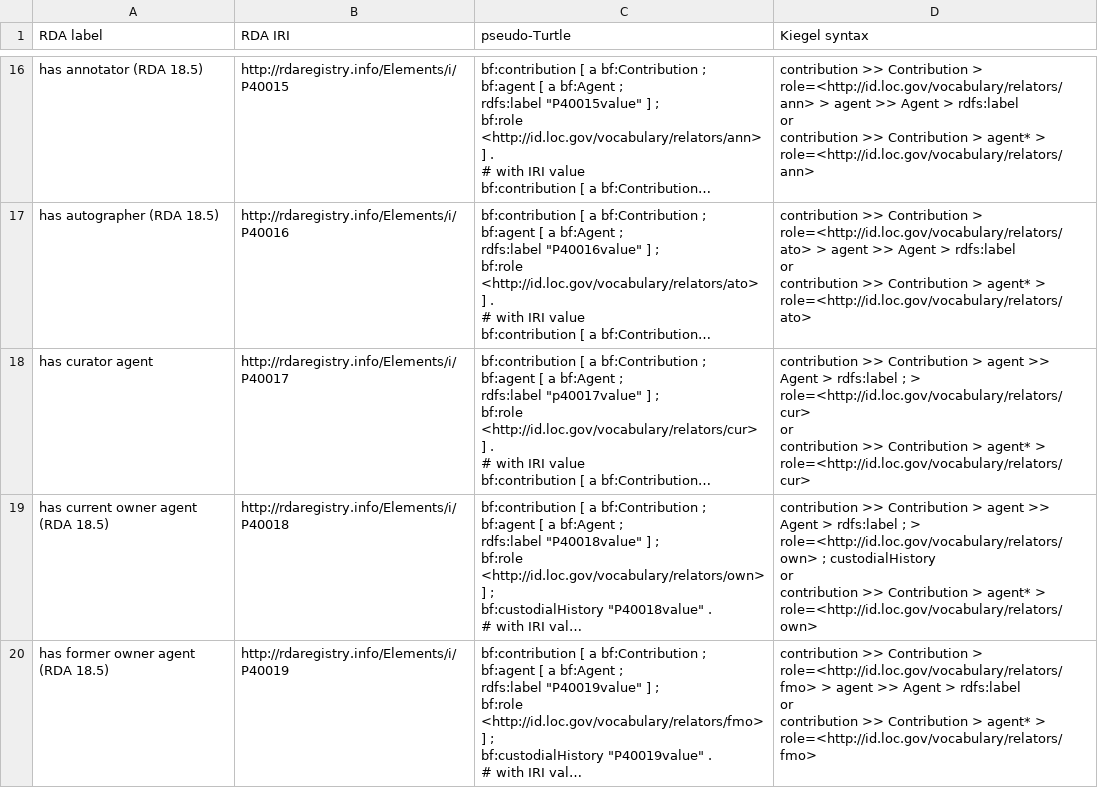
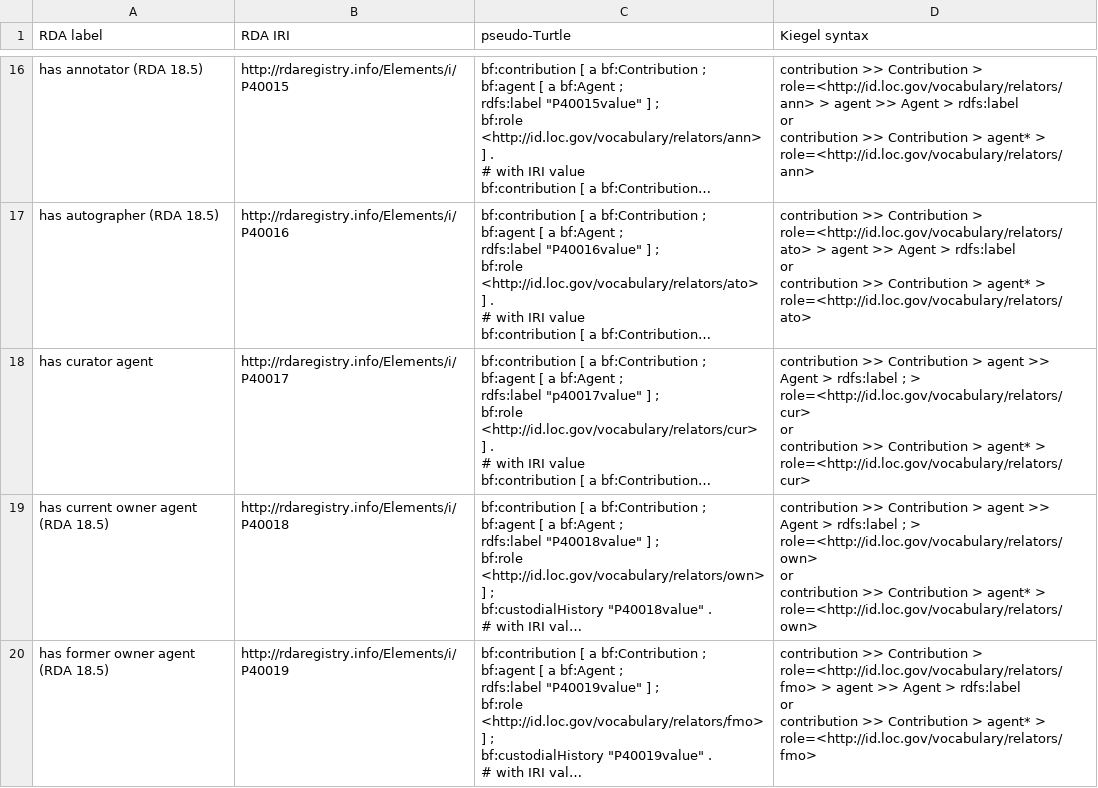
Before and after one commit to uwlib-cams/rml, a CSV file: generateRML/csv_dir/item_2021_04_28.csv, drawn as a sheet; only a part is shown, gaps mark what is left out; long unchanged cells end in …; ↵ is a line break in a cell; the diff covers the shown part only; the diff names each change by its address in the sheet, - before the commit and + after, or states it on an @@ line.

```diff
--- a/generateRML/csv_dir/item_2021_04_28.csv
+++ b/generateRML/csv_dir/item_2021_04_28.csv
-D19 (Kiegel syntax): …> role=<http://id.loc.gov/vocabulary/relators/own> ; custodialHistory ↵ or ↵ contribution…
+D19 (Kiegel syntax): …> role=<http://id.loc.gov/vocabulary/relators/own> ↵ or ↵ contribution…
```
Also changed, not shown: 14 edited cells elsewhere in this file, generateRML/csv_dir/manifestation_2021_04_28.csv, 13 other files.
